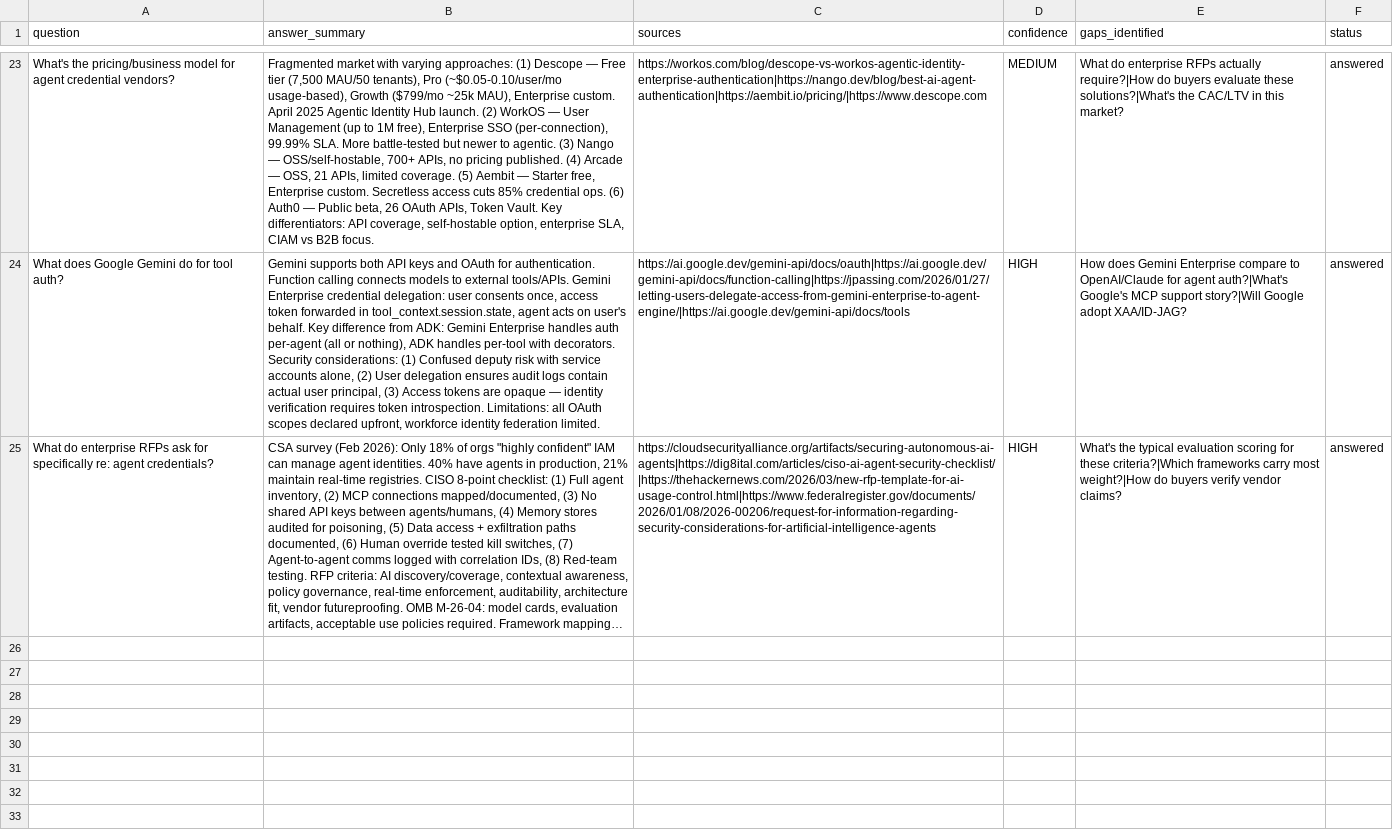
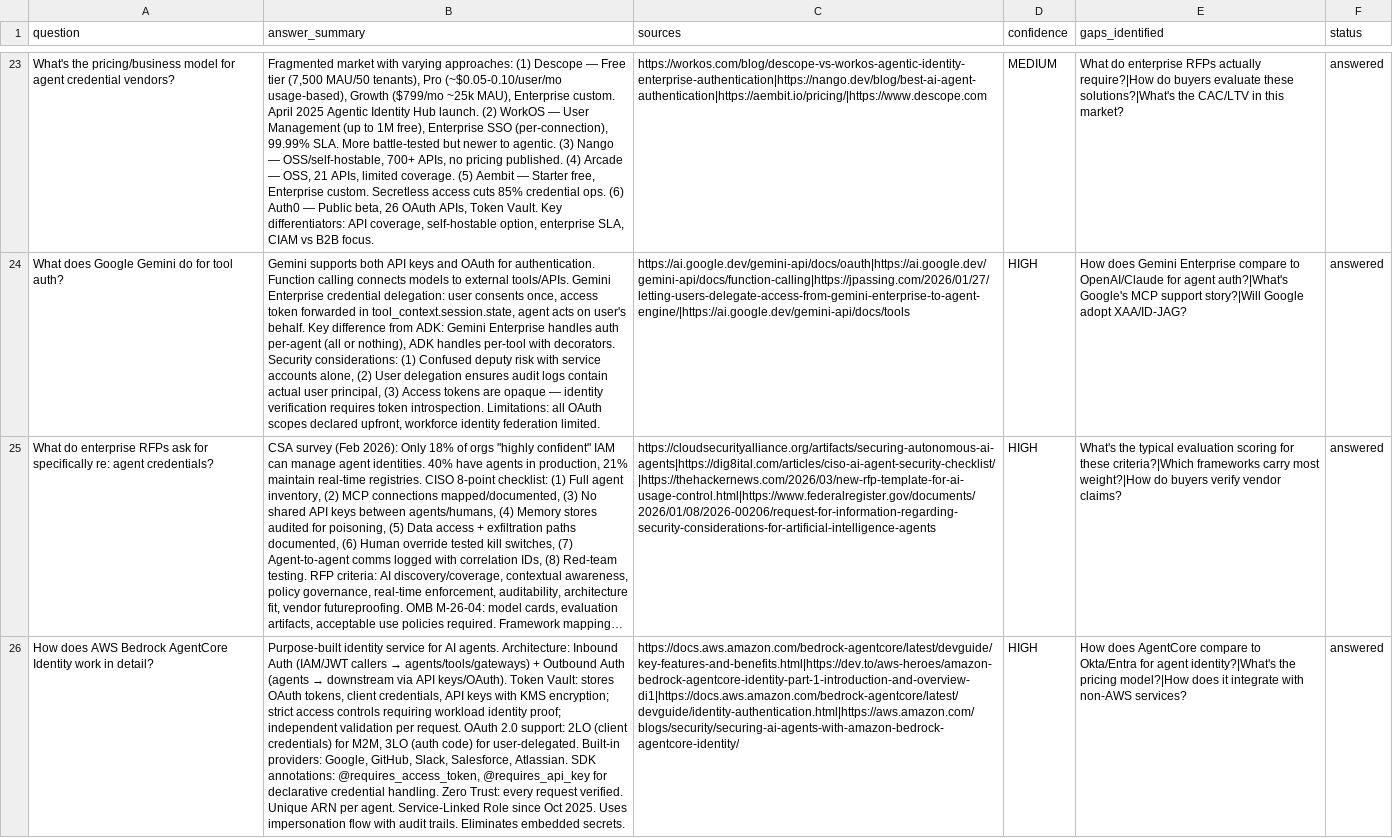
Before and after one commit to kilroycreative/deep-loop, a TSV file: knowledge_index.tsv, drawn as a sheet; only a part is shown, gaps mark what is left out; long unchanged cells end in …; the diff names each change by its address in the sheet, - before the commit and + after, or states it on an @@ line.

```diff
--- a/knowledge_index.tsv
+++ b/knowledge_index.tsv
+row 26: How does AWS Bedrock AgentCore Identity work in detail? | Purpose-built identity service for AI agents. Architecture: Inbound Auth (IAM/JWT callers → agents/tools/gateways) + Outbound Auth (agents → downstream via API keys/OAuth). Token Vault: stores OAuth tokens, client credentials, API keys with KMS encryption; strict access controls requiring workload identity proof; independent validation per request. OAuth 2.0 support: 2LO (client credentials) for M2M, 3LO (auth code) for user-delegated. Built-in providers: Google, GitHub, Slack, Salesforce, Atlassian. SDK annotations: @requires_access_token, @requires_api_key for declarative credential handling. Zero Trust: every request verified. Unique ARN per agent. Service-Linked Role since Oct 2025. Uses impersonation flow with audit trails. Eliminates embedded secrets. | https://docs.aws.amazon.com/bedrock-agentcore/latest/devguide/key-features-and-benefits.html|https://dev.to/aws-heroes/amazon-bedrock-agentcore-identity-part-1-introduction-and-overview-di1|https://docs.aws.amazon.com/bedrock-agentcore/latest/devguide/identity-authentication.html|https://aws.amazon.com/blogs/security/securing-ai-agents-with-amazon-bedrock-agentcore-identity/ | HIGH | How does AgentCore compare to Okta/Entra for agent identity?|What's the pricing model?|How does it integrate with non-AWS services? | answered
```
Also changed, not shown: 1 other file.
